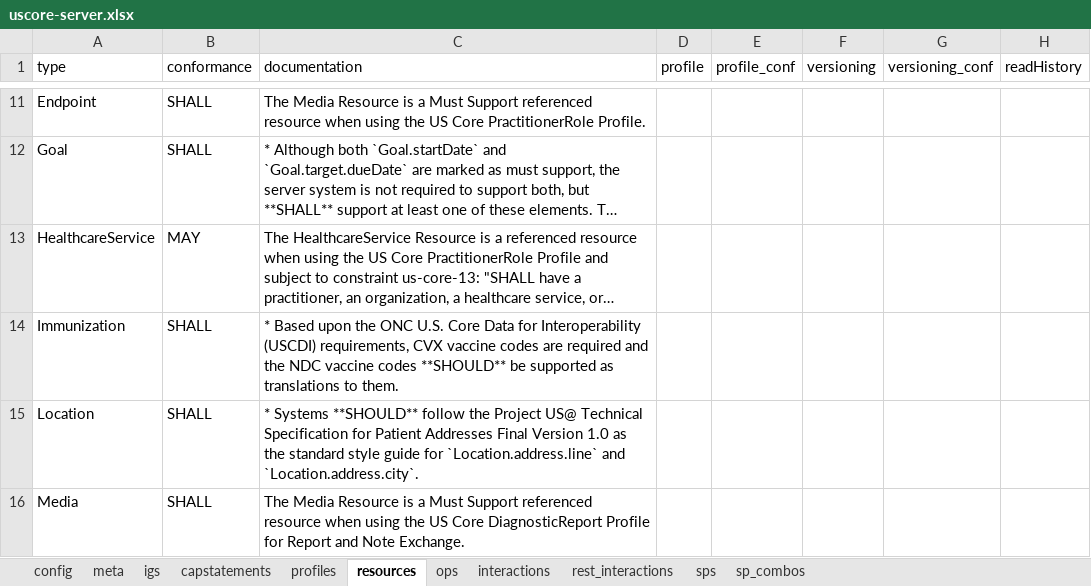
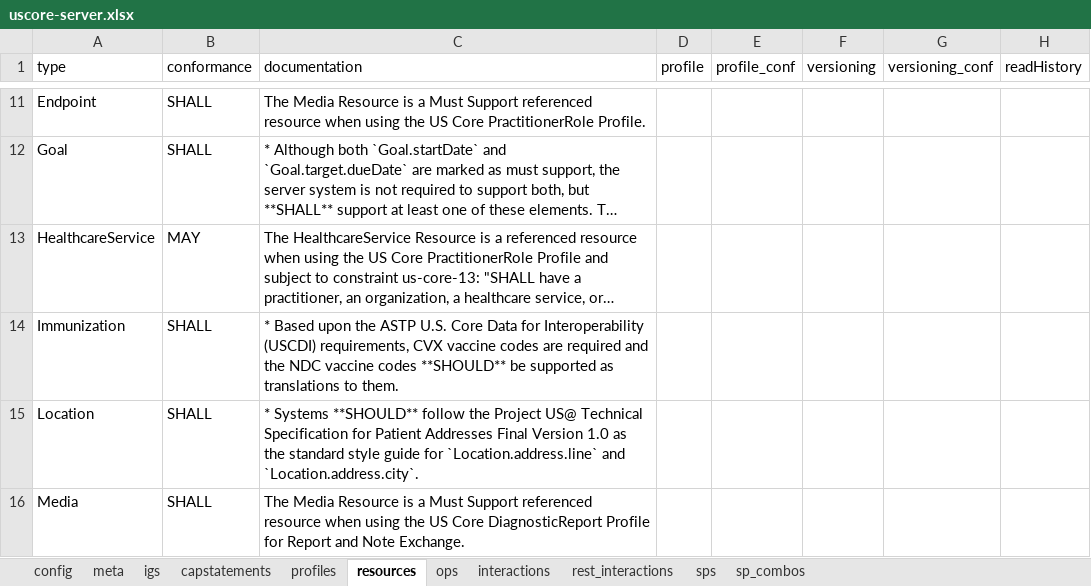
Before and after one commit to HL7/US-Core, an Excel workbook: input/resources_spreadsheets/uscore-server.xlsx, sheet resources, drawn as a sheet; only a part is shown, gaps mark what is left out; long unchanged cells end in …; values as stored, in another font and other column widths than the file's, no borders; conditional formats not drawn; the diff names each change by its address in the sheet, - before the commit and + after, or states it on an @@ line.

```diff
--- a/input/resources_spreadsheets/uscore-server.xlsx (sheet resources)
+++ b/input/resources_spreadsheets/uscore-server.xlsx (sheet resources)
-C14 (documentation): …upon the ONC U.S. Core…
+C14 (documentation): …upon the ASTP U.S. Core…
```
Also changed, not shown: sheet meta, input/resources_spreadsheets/uscore-client.xlsx, 20 other files.
